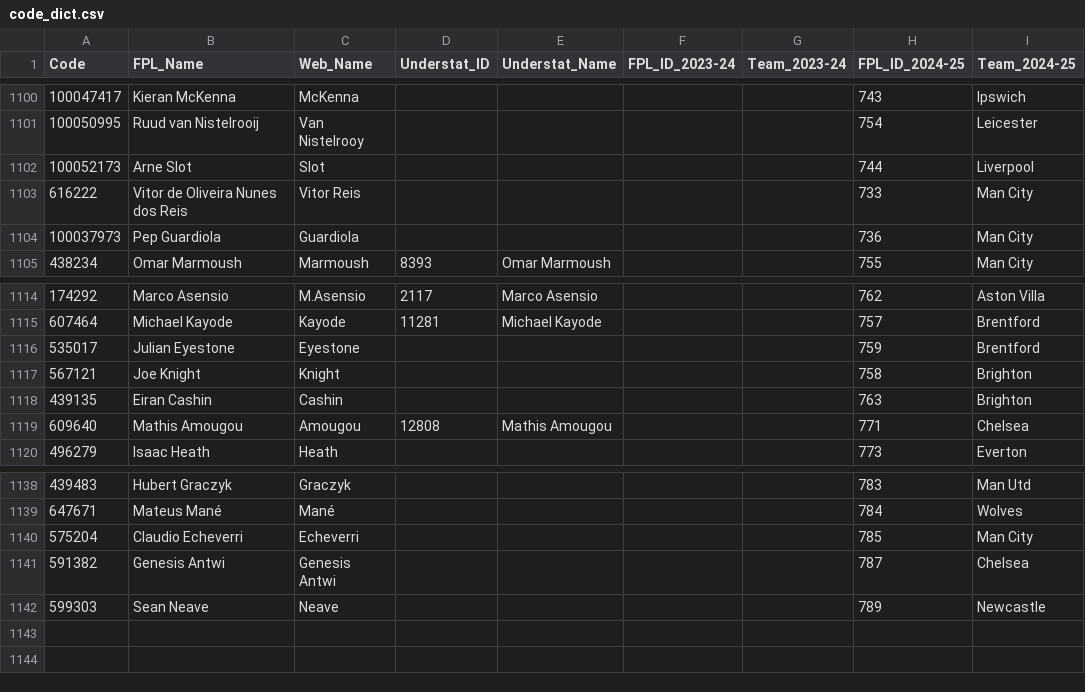
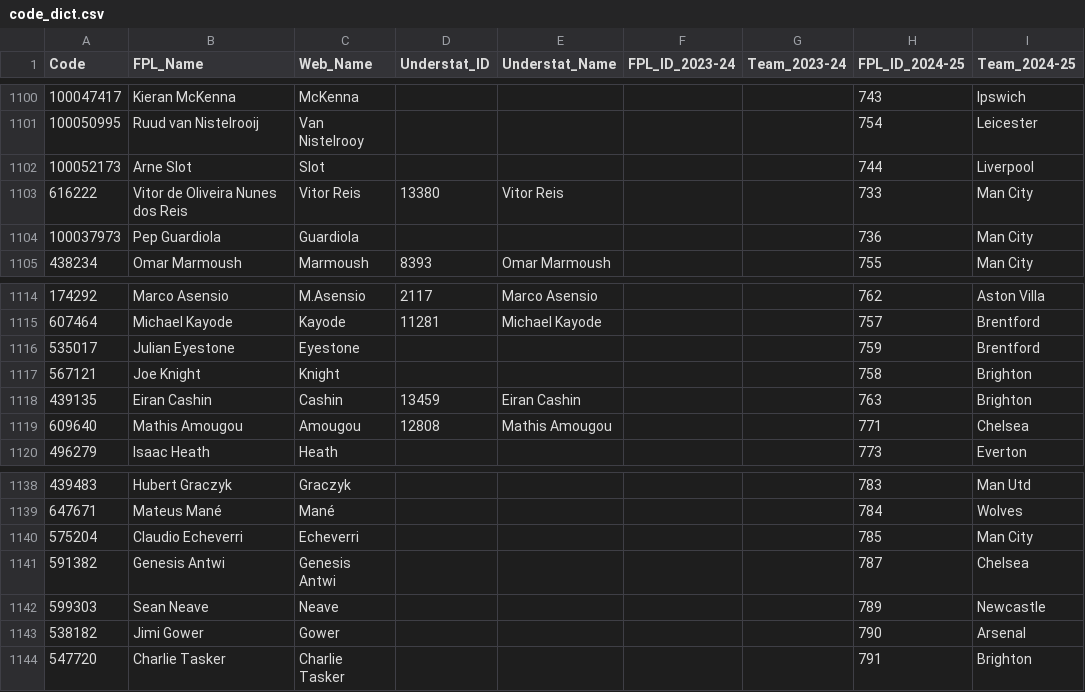
Before and after one commit to Jashior/fpl_code_understat_dict, a CSV file: code_dict.csv, drawn as a sheet; only a part is shown, gaps mark what is left out.

Commit message:
update csv

```diff
--- a/code_dict.csv
+++ b/code_dict.csv
@@ -1102,3 +1102,3 @@ Code,FPL_Name,Web_Name,Understat_ID,Understat_Name,FPL_ID_2023-24,Team_2023-24,F
 100052173,Arne Slot,Slot,,,,,744,Liverpool
-616222,Vitor de Oliveira Nunes dos Reis,Vitor Reis,,,,,733,Man City
+616222,Vitor de Oliveira Nunes dos Reis,Vitor Reis,13380,Vitor Reis,,,733,Man City
 100037973,Pep Guardiola,Guardiola,,,,,736,Man City
@@ -1117,3 +1117,3 @@ Code,FPL_Name,Web_Name,Understat_ID,Understat_Name,FPL_ID_2023-24,Team_2023-24,F
 567121,Joe Knight,Knight,,,,,758,Brighton
-439135,Eiran Cashin,Cashin,,,,,763,Brighton
+439135,Eiran Cashin,Cashin,13459,Eiran Cashin,,,763,Brighton
 609640,Mathis Amougou,Amougou,12808,Mathis Amougou,,,771,Chelsea
@@ -1142 +1142,3 @@ Code,FPL_Name,Web_Name,Understat_ID,Understat_Name,FPL_ID_2023-24,Team_2023-24,F
 599303,Sean Neave,Neave,,,,,789,Newcastle
+538182,Jimi Gower,Gower,,,,,790,Arsenal
+547720,Charlie Tasker,Charlie Tasker,,,,,791,Brighton
```
